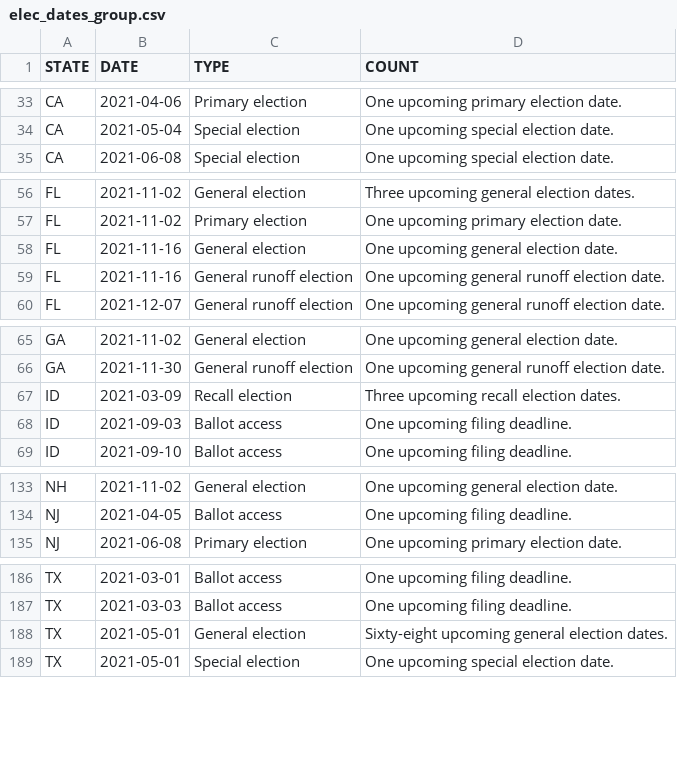
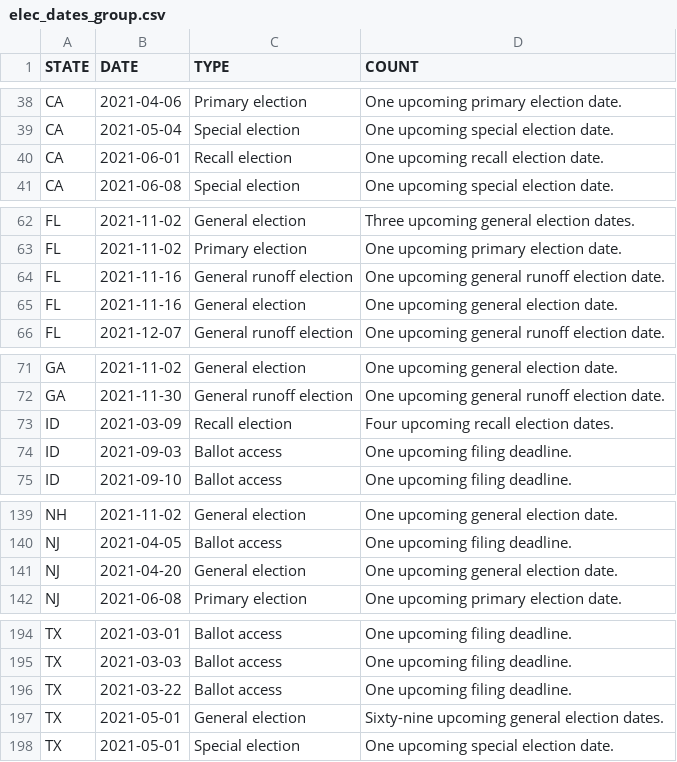
Before and after one commit to willdebras/civiclookup, a CSV file: Data/elec_dates_group.csv, drawn as a sheet; only a part is shown, gaps mark what is left out; the diff covers the shown part only.

```diff
--- a/Data/elec_dates_group.csv
+++ b/Data/elec_dates_group.csv
@@ -34,2 +39,3 @@ CA,2021-04-06,Primary election,One upcoming primary election date.
 CA,2021-05-04,Special election,One upcoming special election date.
+CA,2021-06-01,Recall election,One upcoming recall election date.
 CA,2021-06-08,Special election,One upcoming special election date.
@@ -57,4 +63,4 @@ FL,2021-11-02,General election,Three upcoming general election dates.
 FL,2021-11-02,Primary election,One upcoming primary election date.
+FL,2021-11-16,General runoff election,One upcoming general runoff election date.
 FL,2021-11-16,General election,One upcoming general election date.
-FL,2021-11-16,General runoff election,One upcoming general runoff election date.
 FL,2021-12-07,General runoff election,One upcoming general runoff election date.
@@ -66,3 +72,3 @@ GA,2021-11-02,General election,One upcoming general election date.
 GA,2021-11-30,General runoff election,One upcoming general runoff election date.
-ID,2021-03-09,Recall election,Three upcoming recall election dates.
+ID,2021-03-09,Recall election,Four upcoming recall election dates.
 ID,2021-09-03,Ballot access,One upcoming filing deadline.
@@ -134,2 +140,3 @@ NH,2021-11-02,General election,One upcoming general election date.
 NJ,2021-04-05,Ballot access,One upcoming filing deadline.
+NJ,2021-04-20,General election,One upcoming general election date.
 NJ,2021-06-08,Primary election,One upcoming primary election date.
@@ -187,3 +195,4 @@ TX,2021-03-01,Ballot access,One upcoming filing deadline.
 TX,2021-03-03,Ballot access,One upcoming filing deadline.
-TX,2021-05-01,General election,Sixty-eight upcoming general election dates.
+TX,2021-03-22,Ballot access,One upcoming filing deadline.
+TX,2021-05-01,General election,Sixty-nine upcoming general election dates.
 TX,2021-05-01,Special election,One upcoming special election date.
```
Also changed, not shown: 6 added rows, 5 moved rows and 1 edited cell elsewhere in this file, Data/elec_dates_full.csv, 1 other file.
